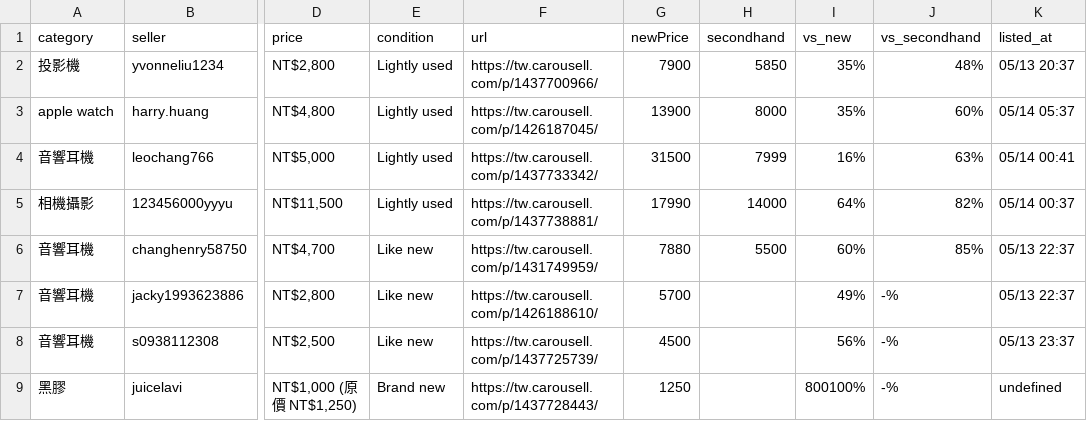
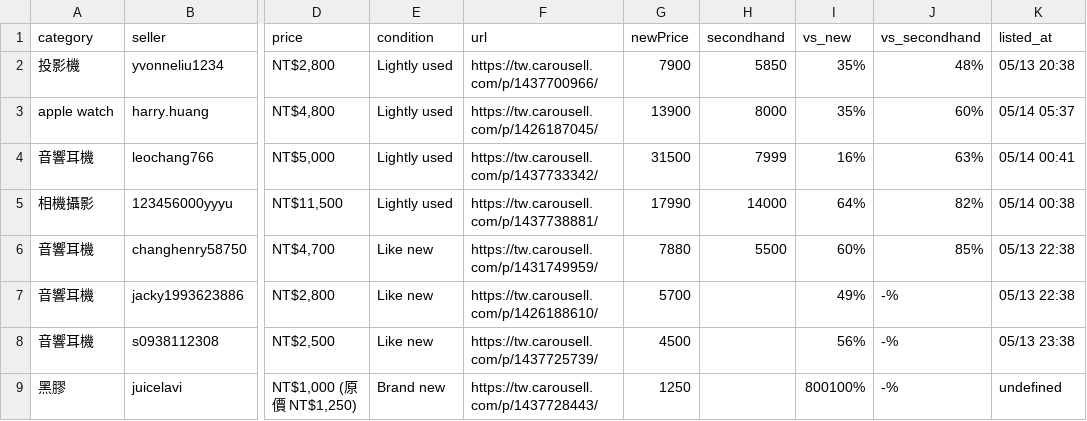
Before and after one commit to yangnim21029/cheap-product, a CSV file: carousell_wishlist_20260501.csv, drawn as a sheet; only a part is shown, gaps mark what is left out; the diff names each change by its address in the sheet, - before the commit and + after, or states it on an @@ line.

```diff
--- a/carousell_wishlist_20260501.csv
+++ b/carousell_wishlist_20260501.csv
-K2 (listed_at): 05/13 20:37
+K2 (listed_at): 05/13 20:38
-K5 (listed_at): 05/14 00:37
+K5 (listed_at): 05/14 00:38
-K6:K7 (listed_at): 05/13 22:37
+K6:K7 (listed_at): 05/13 22:38
-K8 (listed_at): 05/13 23:37
+K8 (listed_at): 05/13 23:38
```
Also changed, not shown: 7 other files.
